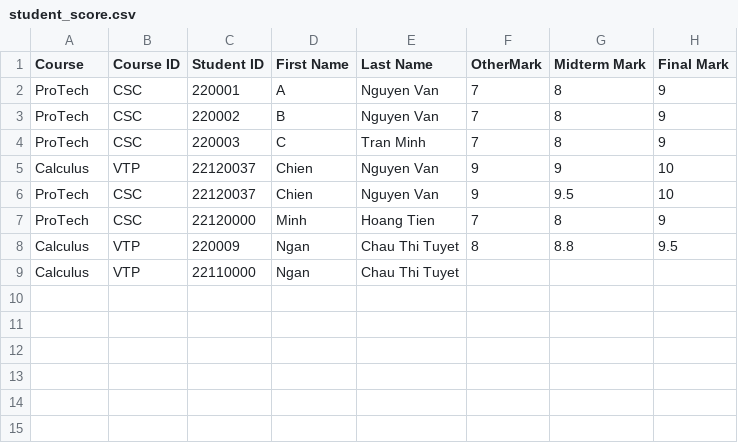
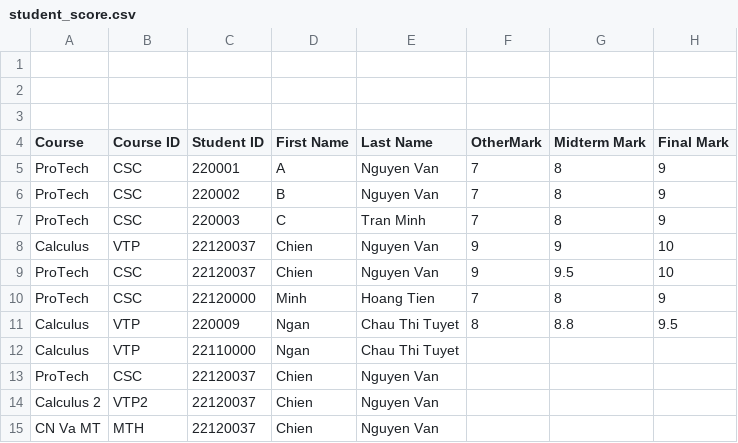
Before and after one commit to iAmncloud9/1stBonusProjectHCMUS, a CSV file: BonusProject/student_score.csv, drawn as a sheet; the diff names each change by its address in the sheet, - before the commit and + after, or states it on an @@ line.

```diff
--- a/BonusProject/student_score.csv
+++ b/BonusProject/student_score.csv
+row 1: (empty)
+row 2: (empty)
+row 3: (empty)
+row 13: ProTech | CSC | 22120037 | Chien | Nguyen Van
+row 14: Calculus 2 | VTP2 | 22120037 | Chien | Nguyen Van
+row 15: CN Va MT | MTH | 22120037 | Chien | Nguyen Van
```
Also changed, not shown: BonusProject/list_student.csv, BonusProject/student.csv, 18 other files.
